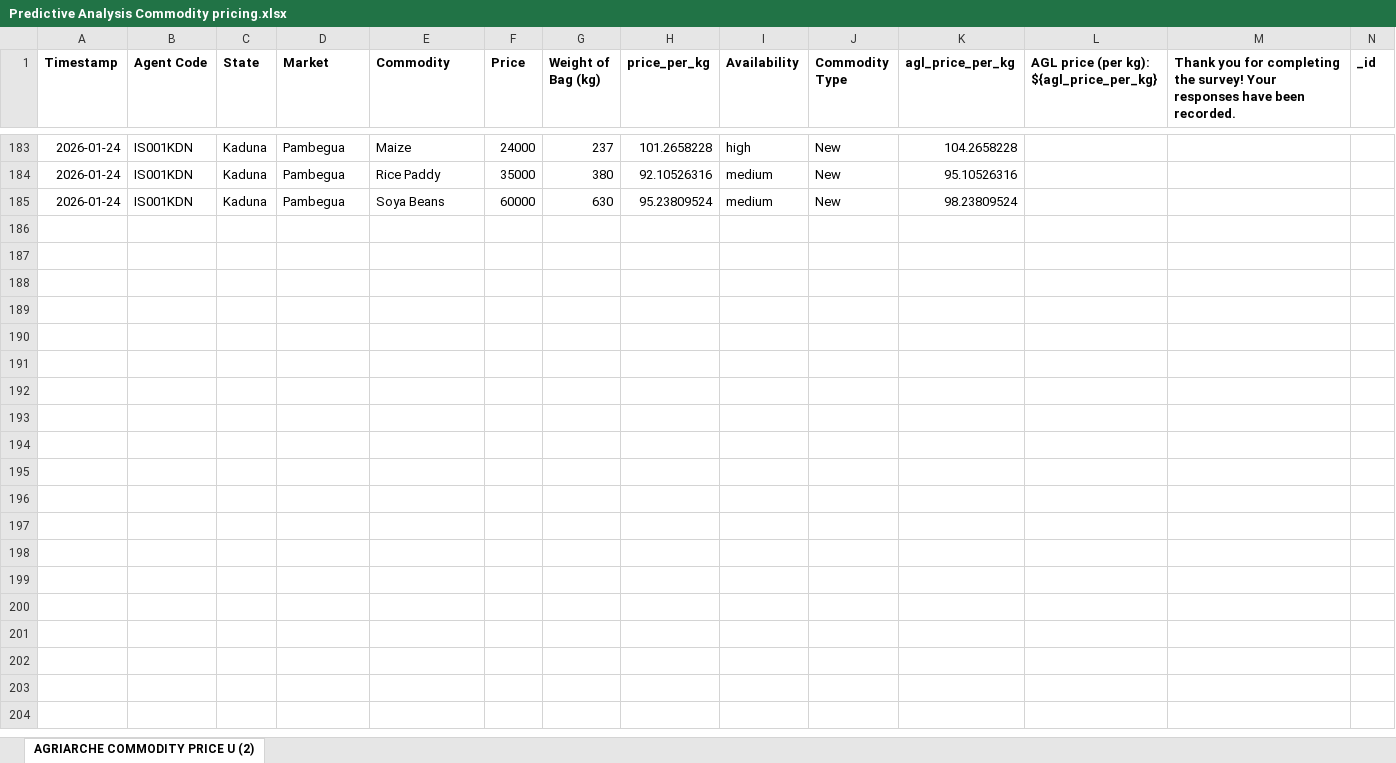
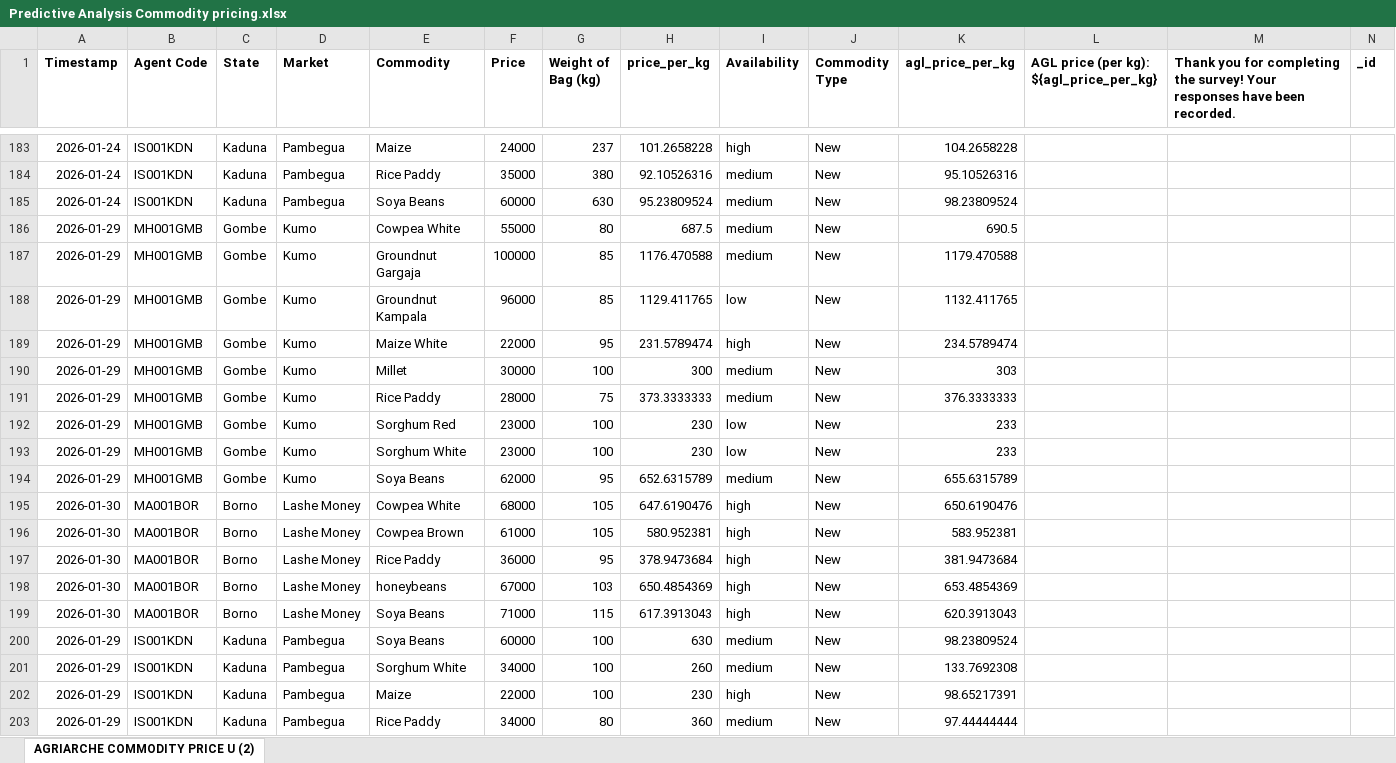
Before and after one commit to Rowland2/agriarche-market-intelligence, an Excel workbook: Predictive Analysis Commodity pricing.xlsx, sheet AGRIARCHE COMMODITY PRICE U (2), drawn as a sheet; only a part is shown, gaps mark what is left out; values as stored, in another font and other column widths than the file's, no borders; rows hold the shown columns only; the diff names each change by its address in the sheet, - before the commit and + after, or states it on an @@ line.

Commit message:
Add files via upload

```diff
--- a/Predictive Analysis Commodity pricing.xlsx (sheet AGRIARCHE COMMODITY PRICE U (2))
+++ b/Predictive Analysis Commodity pricing.xlsx (sheet AGRIARCHE COMMODITY PRICE U (2))
+row 186: 2026-01-29 | MH001GMB | Gombe | Kumo | Cowpea White | 55000 | 80 | 687.5 | medium | New | 690.5
+row 187: 2026-01-29 | MH001GMB | Gombe | Kumo | Groundnut Gargaja | 100000 | 85 | 1176.470588 | medium | New | 1179.470588
+row 188: 2026-01-29 | MH001GMB | Gombe | Kumo | Groundnut Kampala | 96000 | 85 | 1129.411765 | low | New | 1132.411765
+row 189: 2026-01-29 | MH001GMB | Gombe | Kumo | Maize White | 22000 | 95 | 231.5789474 | high | New | 234.5789474
+row 190: 2026-01-29 | MH001GMB | Gombe | Kumo | Millet | 30000 | 100 | 300 | medium | New | 303
+row 191: 2026-01-29 | MH001GMB | Gombe | Kumo | Rice Paddy | 28000 | 75 | 373.3333333 | medium | New | 376.3333333
+row 192: 2026-01-29 | MH001GMB | Gombe | Kumo | Sorghum Red | 23000 | 100 | 230 | low | New | 233
+row 193: 2026-01-29 | MH001GMB | Gombe | Kumo | Sorghum White | 23000 | 100 | 230 | low | New | 233
+row 194: 2026-01-29 | MH001GMB | Gombe | Kumo | Soya Beans | 62000 | 95 | 652.6315789 | medium | New | 655.6315789
+row 195: 2026-01-30 | MA001BOR | Borno | Lashe Money | Cowpea White | 68000 | 105 | 647.6190476 | high | New | 650.6190476
+row 196: 2026-01-30 | MA001BOR | Borno | Lashe Money | Cowpea Brown | 61000 | 105 | 580.952381 | high | New | 583.952381
+row 197: 2026-01-30 | MA001BOR | Borno | Lashe Money | Rice Paddy | 36000 | 95 | 378.9473684 | high | New | 381.9473684
+row 198: 2026-01-30 | MA001BOR | Borno | Lashe Money | honeybeans | 67000 | 103 | 650.4854369 | high | New | 653.4854369
+row 199: 2026-01-30 | MA001BOR | Borno | Lashe Money | Soya Beans | 71000 | 115 | 617.3913043 | high | New | 620.3913043
+row 200: 2026-01-29 | IS001KDN | Kaduna | Pambegua | Soya Beans | 60000 | 100 | 630 | medium | New | 98.23809524
+row 201: 2026-01-29 | IS001KDN | Kaduna | Pambegua | Sorghum White | 34000 | 100 | 260 | medium | New | 133.7692308
+row 202: 2026-01-29 | IS001KDN | Kaduna | Pambegua | Maize | 22000 | 100 | 230 | high | New | 98.65217391
+row 203: 2026-01-29 | IS001KDN | Kaduna | Pambegua | Rice Paddy | 34000 | 80 | 360 | medium | New | 97.44444444
```
